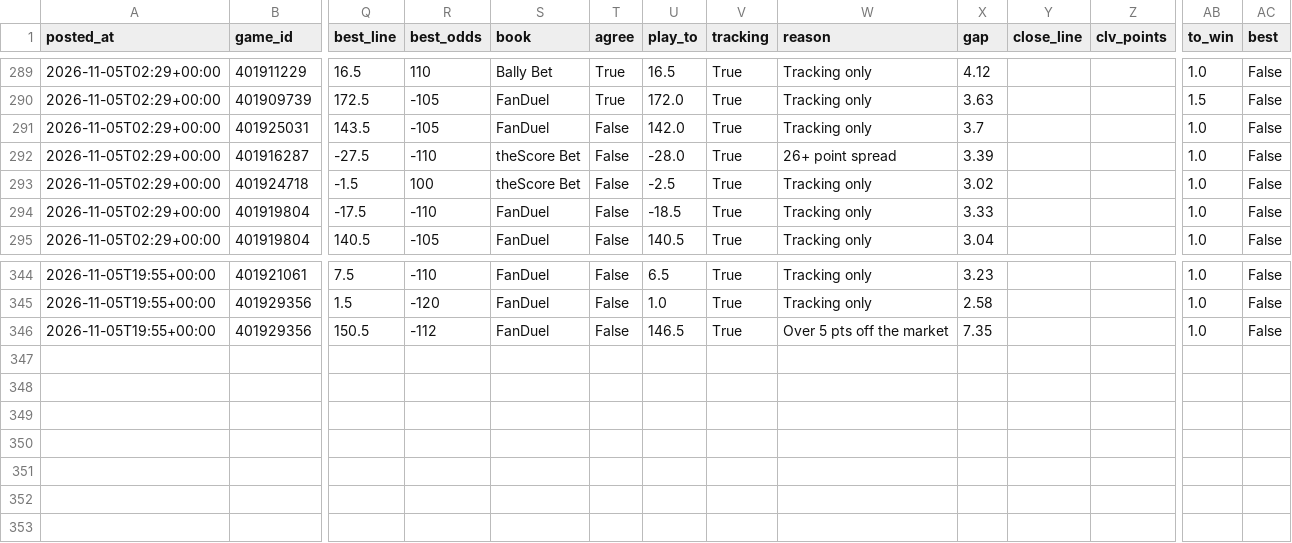
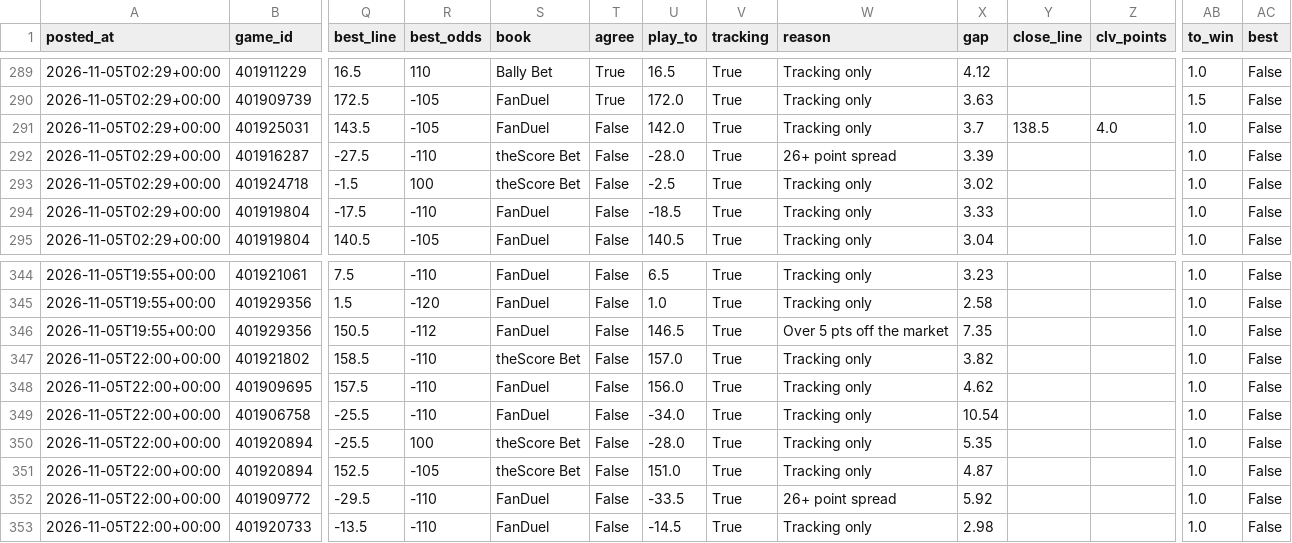
Before and after one commit to patjennings96-ctrl/ncaab-edge-board, a CSV file: data/history/card_log.csv, drawn as a sheet; only a part is shown, gaps mark what is left out; rows hold the shown columns only; the diff names each change by its address in the sheet, - before the commit and + after, or states it on an @@ line.

```diff
--- a/data/history/card_log.csv
+++ b/data/history/card_log.csv
-Y291 (close_line): (empty)
+Y291 (close_line): 138.5
-Z291 (clv_points): (empty)
+Z291 (clv_points): 4.0
+row 347: 2026-11-05T22:00+00:00 | 401921802 | 158.5 | -110 | theScore Bet | False | 157.0 | True | Tracking only | 3.82 |  |  | 1.0 | False
+row 348: 2026-11-05T22:00+00:00 | 401909695 | 157.5 | -110 | FanDuel | False | 156.0 | True | Tracking only | 4.62 |  |  | 1.0 | False
+row 349: 2026-11-05T22:00+00:00 | 401906758 | -25.5 | -110 | FanDuel | False | -34.0 | True | Tracking only | 10.54 |  |  | 1.0 | False
+row 350: 2026-11-05T22:00+00:00 | 401920894 | -25.5 | 100 | theScore Bet | False | -28.0 | True | Tracking only | 5.35 |  |  | 1.0 | False
+row 351: 2026-11-05T22:00+00:00 | 401920894 | 152.5 | -105 | theScore Bet | False | 151.0 | True | Tracking only | 4.87 |  |  | 1.0 | False
+row 352: 2026-11-05T22:00+00:00 | 401909772 | -29.5 | -110 | FanDuel | False | -33.5 | True | 26+ point spread | 5.92 |  |  | 1.0 | False
+row 353: 2026-11-05T22:00+00:00 | 401920733 | -13.5 | -110 | FanDuel | False | -14.5 | True | Tracking only | 2.98 |  |  | 1.0 | False
```
Also changed, not shown: data/history/cal_log.csv, data/history/projections_2027.csv, 5 other files.
